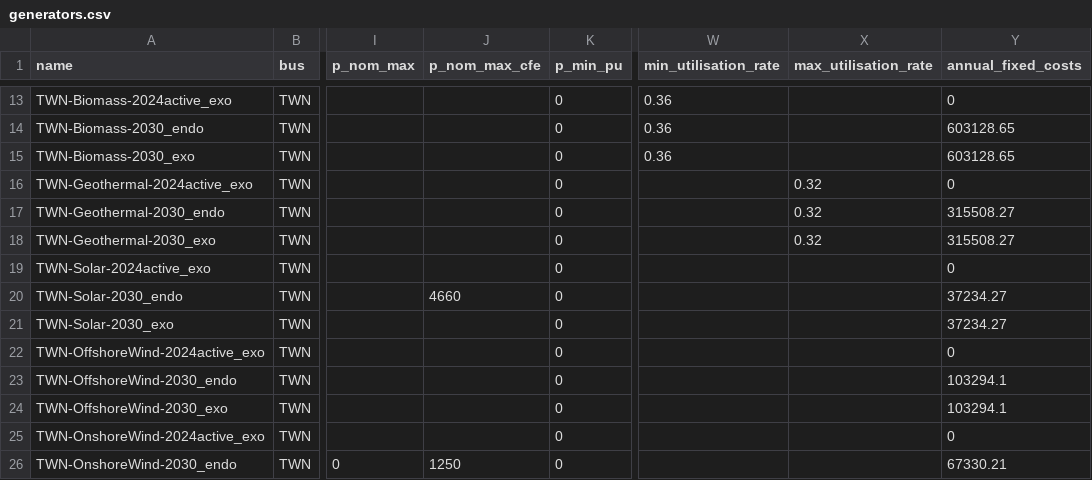
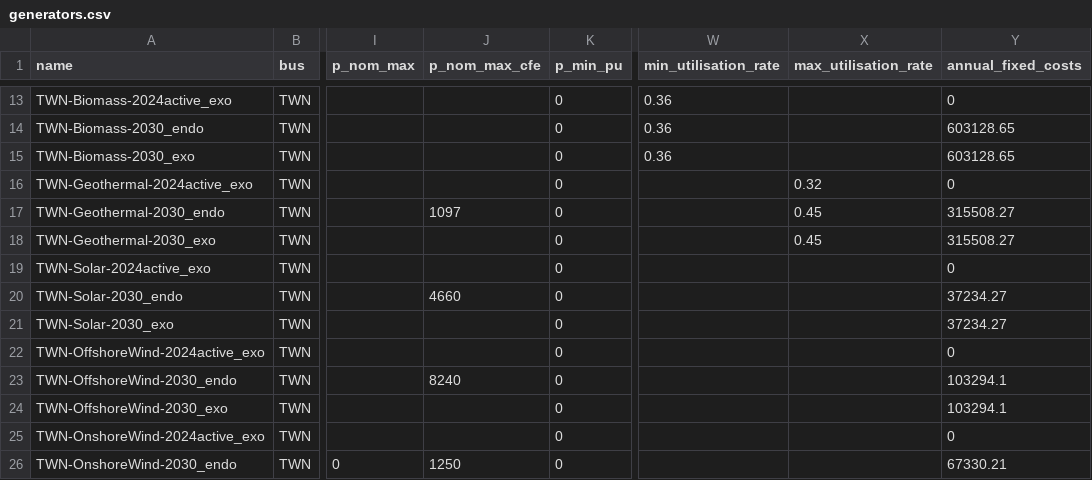
Before and after one commit to transition-zero/tza-pypsa, a CSV file: stock_models/Taiwan/generators.csv, drawn as a sheet; only a part is shown, gaps mark what is left out; the diff names each change by its address in the sheet, - before the commit and + after, or states it on an @@ line.

Commit message:
Updated geothermal capacity factor, update geothermal and offshore wind p_nom_max for greenfield

```diff
--- a/stock_models/Taiwan/generators.csv
+++ b/stock_models/Taiwan/generators.csv
-J17 (p_nom_max_cfe): (empty)
+J17 (p_nom_max_cfe): 1097
-X17:X18 (max_utilisation_rate): 0.32
+X17:X18 (max_utilisation_rate): 0.45
-J23 (p_nom_max_cfe): (empty)
+J23 (p_nom_max_cfe): 8240
```
